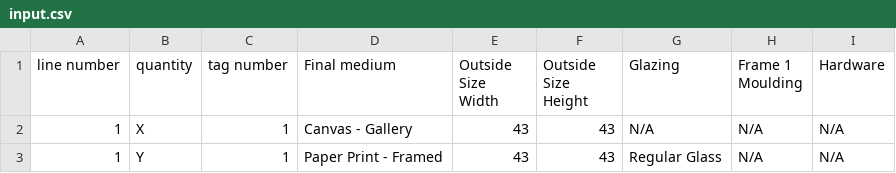
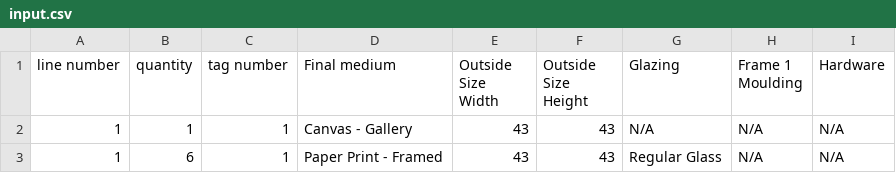
Before and after one commit to cse4505-fl25-wustl/test_cases, a CSV file: box_packing/MixedMediumSameSize/LargeBox/1_4PerBox-6_6PerBox/input.csv, drawn as a sheet.

Commit message:
Update input.csv with corrected line entries

```diff
--- a/box_packing/MixedMediumSameSize/LargeBox/1_4PerBox-6_6PerBox/input.csv
+++ b/box_packing/MixedMediumSameSize/LargeBox/1_4PerBox-6_6PerBox/input.csv
@@ -1,3 +1,3 @@
 line number, quantity, tag number, Final medium, Outside Size Width, Outside Size Height, Glazing, Frame 1 Moulding, Hardware
-1, X, 1, Canvas - Gallery, 43, 43, N/A, N/A, N/A
-1, Y, 1, Paper Print - Framed, 43, 43, Regular Glass, N/A, N/A
+1, 1, 1, Canvas - Gallery, 43, 43, N/A, N/A, N/A
+1, 6, 1, Paper Print - Framed, 43, 43, Regular Glass, N/A, N/A
```
